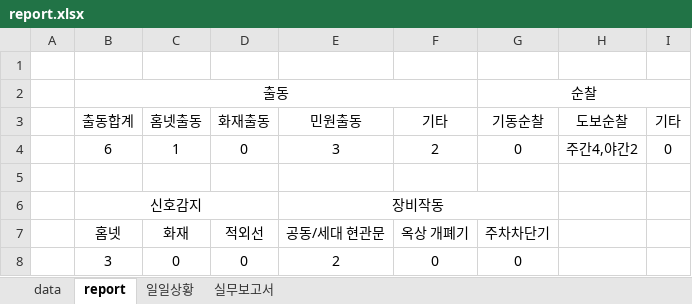
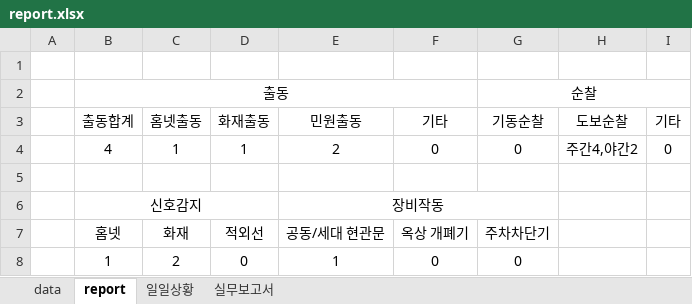
Before and after one commit to MeetLuck/kivystartpage, an Excel workbook: report.xlsx, sheet report, drawn as a sheet; values as stored, in another font and other column widths than the file's, no borders; the diff names each change by its address in the sheet, - before the commit and + after, or states it on an @@ line.

```diff
--- a/report.xlsx (sheet report)
+++ b/report.xlsx (sheet report)
-B4 (출동합계): 6
+B4 (출동합계): 4
-D4 (화재출동): 0
+D4 (화재출동): 1
-E4 (민원출동): 3
+E4 (민원출동): 2
-F4 (기타): 2
+F4 (기타): 0
-B8 (출동합계): 3
+B8 (출동합계): 1
-C8 (홈넷출동): 0
+C8 (홈넷출동): 2
-E8 (민원출동): 2
+E8 (민원출동): 1
```
Also changed, not shown: sheet data, sheet 일일상황, sheet 실무보고서, commute6.xlsx, commute7.xlsx, 13 other files.
